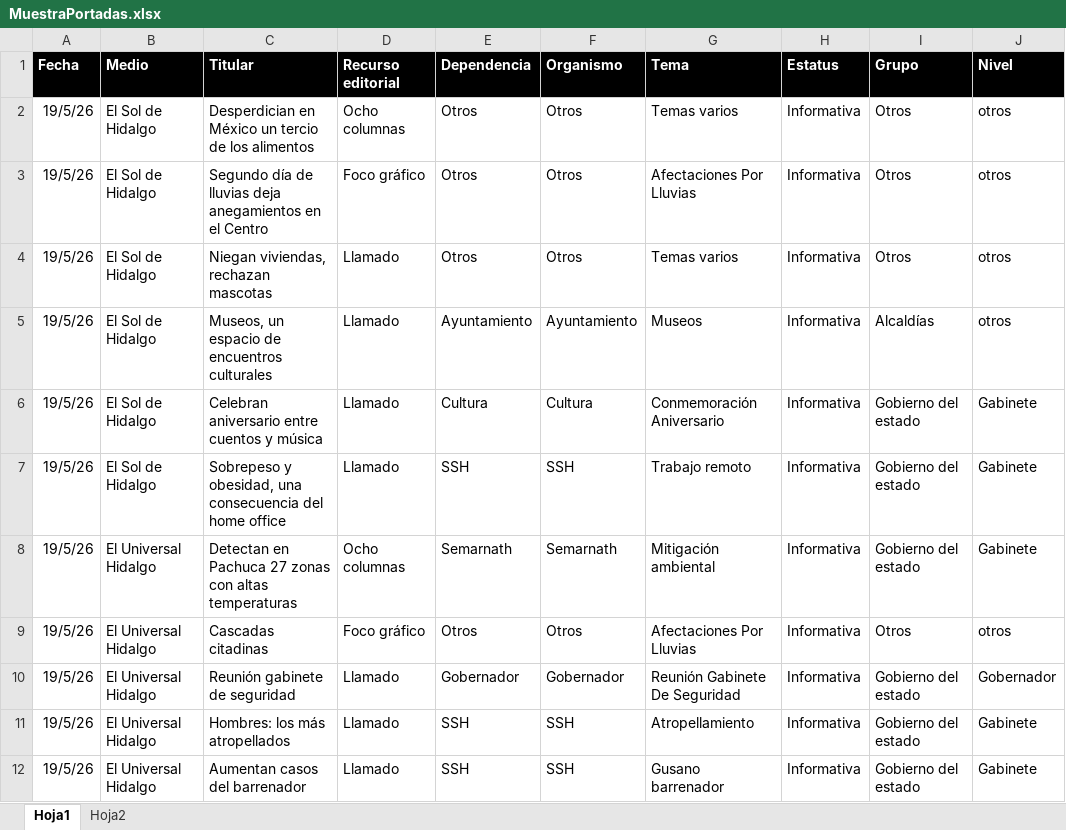
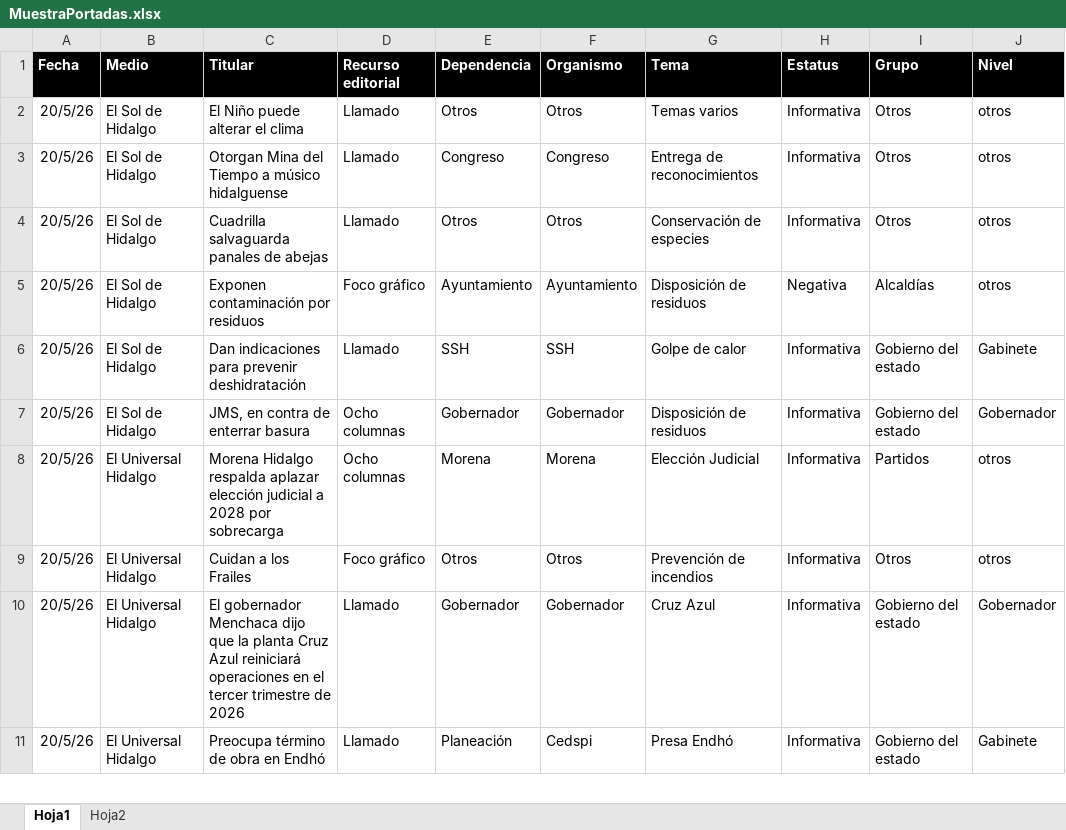
Before and after one commit to thelonious9/Reporteportadas, an Excel workbook: MuestraPortadas.xlsx, sheet Hoja1, drawn as a sheet; only a part is shown; values as stored, in another font and other column widths than the file's, no borders; table styles not drawn; removed rows and columns are numbered as before the commit, all else as after; the diff covers the shown part only; the diff names each change by its address in the sheet, - before the commit and + after, or states it on an @@ line.

Commit message:
Reporte 200526

```diff
--- a/MuestraPortadas.xlsx (sheet Hoja1)
+++ b/MuestraPortadas.xlsx (sheet Hoja1)
-A2:A5 (Fecha): 19/5/26
+A2:A5 (Fecha): 20/5/26
-C2 (Titular): Desperdician en México un tercio de los alimentos
+C2 (Titular): El Niño puede alterar el clima
-D2 (Recurso editorial): Ocho columnas
+D2 (Recurso editorial): Llamado
-C3 (Titular): Segundo día de lluvias deja anegamientos en el Centro
+C3 (Titular): Otorgan Mina del Tiempo a músico hidalguense
-D3 (Recurso editorial): Foco gráfico
+D3 (Recurso editorial): Llamado
-E3 (Dependencia): Otros
+E3 (Dependencia): Congreso
-F3 (Organismo): Otros
+F3 (Organismo): Congreso
-G3 (Tema): Afectaciones Por Lluvias
+G3 (Tema): Entrega de reconocimientos
-C4 (Titular): Niegan viviendas, rechazan mascotas
+C4 (Titular): Cuadrilla salvaguarda panales de abejas
-G4 (Tema): Temas varios
+G4 (Tema): Conservación de especies
-C5 (Titular): Museos, un espacio de encuentros culturales
+C5 (Titular): Exponen contaminación por residuos
-D5 (Recurso editorial): Llamado
+D5 (Recurso editorial): Foco gráfico
-G5 (Tema): Museos
+G5 (Tema): Disposición de residuos
-H5 (Estatus): Informativa
+H5 (Estatus): Negativa
-row 6: 19/5/26 | El Sol de Hidalgo | Celebran aniversario entre cuentos y música | Llamado | Cultura | Cultura | Conmemoración Aniversario | Informativa | Gobierno del estado | Gabinete
-A6 (Fecha): 19/5/26
+A6 (Fecha): 20/5/26
-C6 (Titular): Sobrepeso y obesidad, una consecuencia del home office
+C6 (Titular): Dan indicaciones para prevenir deshidratación
-G6 (Tema): Trabajo remoto
+G6 (Tema): Golpe de calor
-row 8: 19/5/26 | El Universal Hidalgo | Detectan en Pachuca 27 zonas con altas temperaturas | Ocho columnas | Semarnath | Semarnath | Mitigación ambiental | Informativa | Gobierno del estado | Gabinete
+row 7: 20/5/26 | El Sol de Hidalgo | JMS, en contra de enterrar basura | Ocho columnas | Gobernador | Gobernador | Disposición de residuos | Informativa | Gobierno del estado | Gobernador
+row 8: 20/5/26 | El Universal Hidalgo | Morena Hidalgo respalda aplazar elección judicial a 2028 por sobrecarga | Ocho columnas | Morena | Morena | Elección Judicial | Informativa | Partidos | otros
-A9:A10 (Fecha): 19/5/26
+A9:A10 (Fecha): 20/5/26
-C9 (Titular): Cascadas citadinas
+C9 (Titular): Cuidan a los Frailes
-G9 (Tema): Afectaciones Por Lluvias
+G9 (Tema): Prevención de incendios
-C10 (Titular): Reunión gabinete de seguridad
+C10 (Titular): El gobernador Menchaca dijo que la planta Cruz Azul reiniciará operaciones en el tercer trimestre de 2026
-G10 (Tema): Reunión Gabinete De Seguridad
+G10 (Tema): Cruz Azul
-row 11: 19/5/26 | El Universal Hidalgo | Hombres: los más atropellados | Llamado | SSH | SSH | Atropellamiento | Informativa | Gobierno del estado | Gabinete
-A11 (Fecha): 19/5/26
+A11 (Fecha): 20/5/26
-C11 (Titular): Aumentan casos del barrenador
+C11 (Titular): Preocupa término de obra en Endhó
-E11 (Dependencia): SSH
+E11 (Dependencia): Planeación
-F11 (Organismo): SSH
+F11 (Organismo): Cedspi
-G11 (Tema): Gusano barrenador
+G11 (Tema): Presa Endhó
```
Also changed, not shown: 26 added rows, 26 removed rows and 126 edited cells elsewhere in this sheet.
